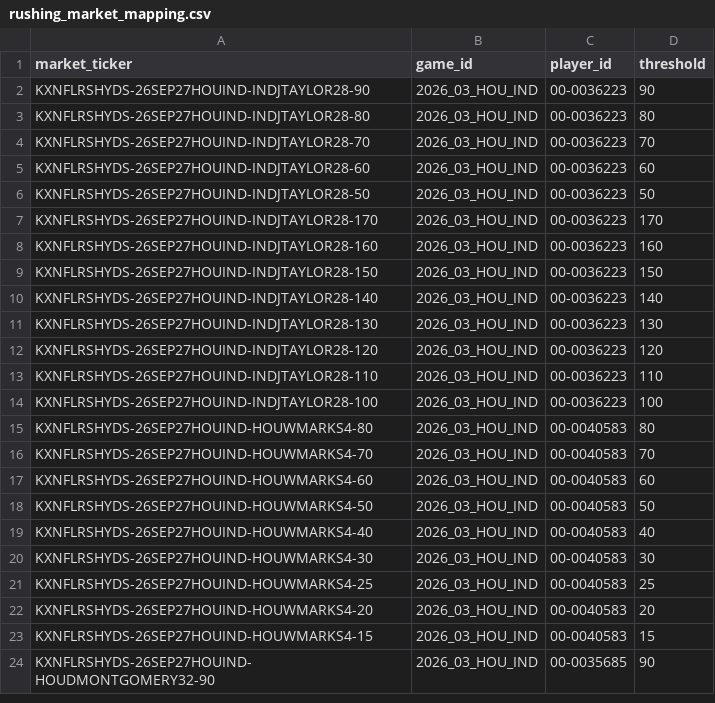
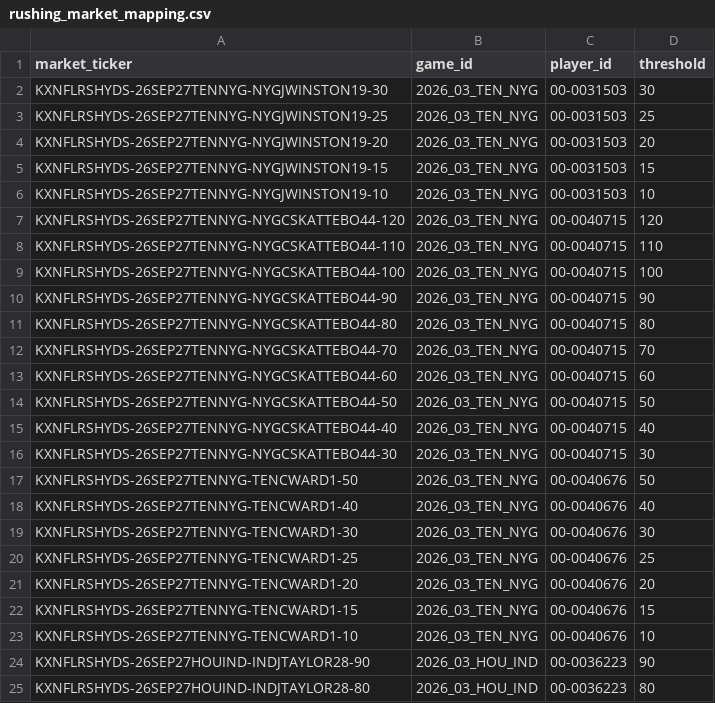
Before and after one commit to SaintSteven/Kalshi-trading-backend, a CSV file: research/nfl_prospective_paper_v001/data/rushing_market_mapping.csv, drawn as a sheet; only a part is shown; the shorter side is filled out with more unchanged rows.

```diff
--- a/research/nfl_prospective_paper_v001/data/rushing_market_mapping.csv
+++ b/research/nfl_prospective_paper_v001/data/rushing_market_mapping.csv
@@ -1,2 +1,24 @@
 market_ticker,game_id,player_id,threshold
+KXNFLRSHYDS-26SEP27TENNYG-NYGJWINSTON19-30,2026_03_TEN_NYG,00-0031503,30
+KXNFLRSHYDS-26SEP27TENNYG-NYGJWINSTON19-25,2026_03_TEN_NYG,00-0031503,25
+KXNFLRSHYDS-26SEP27TENNYG-NYGJWINSTON19-20,2026_03_TEN_NYG,00-0031503,20
+KXNFLRSHYDS-26SEP27TENNYG-NYGJWINSTON19-15,2026_03_TEN_NYG,00-0031503,15
+KXNFLRSHYDS-26SEP27TENNYG-NYGJWINSTON19-10,2026_03_TEN_NYG,00-0031503,10
+KXNFLRSHYDS-26SEP27TENNYG-NYGCSKATTEBO44-120,2026_03_TEN_NYG,00-0040715,120
+KXNFLRSHYDS-26SEP27TENNYG-NYGCSKATTEBO44-110,2026_03_TEN_NYG,00-0040715,110
+KXNFLRSHYDS-26SEP27TENNYG-NYGCSKATTEBO44-100,2026_03_TEN_NYG,00-0040715,100
+KXNFLRSHYDS-26SEP27TENNYG-NYGCSKATTEBO44-90,2026_03_TEN_NYG,00-0040715,90
+KXNFLRSHYDS-26SEP27TENNYG-NYGCSKATTEBO44-80,2026_03_TEN_NYG,00-0040715,80
+KXNFLRSHYDS-26SEP27TENNYG-NYGCSKATTEBO44-70,2026_03_TEN_NYG,00-0040715,70
+KXNFLRSHYDS-26SEP27TENNYG-NYGCSKATTEBO44-60,2026_03_TEN_NYG,00-0040715,60
+KXNFLRSHYDS-26SEP27TENNYG-NYGCSKATTEBO44-50,2026_03_TEN_NYG,00-0040715,50
+KXNFLRSHYDS-26SEP27TENNYG-NYGCSKATTEBO44-40,2026_03_TEN_NYG,00-0040715,40
+KXNFLRSHYDS-26SEP27TENNYG-NYGCSKATTEBO44-30,2026_03_TEN_NYG,00-0040715,30
+KXNFLRSHYDS-26SEP27TENNYG-TENCWARD1-50,2026_03_TEN_NYG,00-0040676,50
+KXNFLRSHYDS-26SEP27TENNYG-TENCWARD1-40,2026_03_TEN_NYG,00-0040676,40
+KXNFLRSHYDS-26SEP27TENNYG-TENCWARD1-30,2026_03_TEN_NYG,00-0040676,30
+KXNFLRSHYDS-26SEP27TENNYG-TENCWARD1-25,2026_03_TEN_NYG,00-0040676,25
+KXNFLRSHYDS-26SEP27TENNYG-TENCWARD1-20,2026_03_TEN_NYG,00-0040676,20
+KXNFLRSHYDS-26SEP27TENNYG-TENCWARD1-15,2026_03_TEN_NYG,00-0040676,15
+KXNFLRSHYDS-26SEP27TENNYG-TENCWARD1-10,2026_03_TEN_NYG,00-0040676,10
 KXNFLRSHYDS-26SEP27HOUIND-INDJTAYLOR28-90,2026_03_HOU_IND,00-0036223,90
```
Also changed, not shown: research/nfl_prospective_paper_v001/data/collector_health.csv, research/nfl_prospective_paper_v001/data/receiving_market_mapping.csv, 8 other files.
